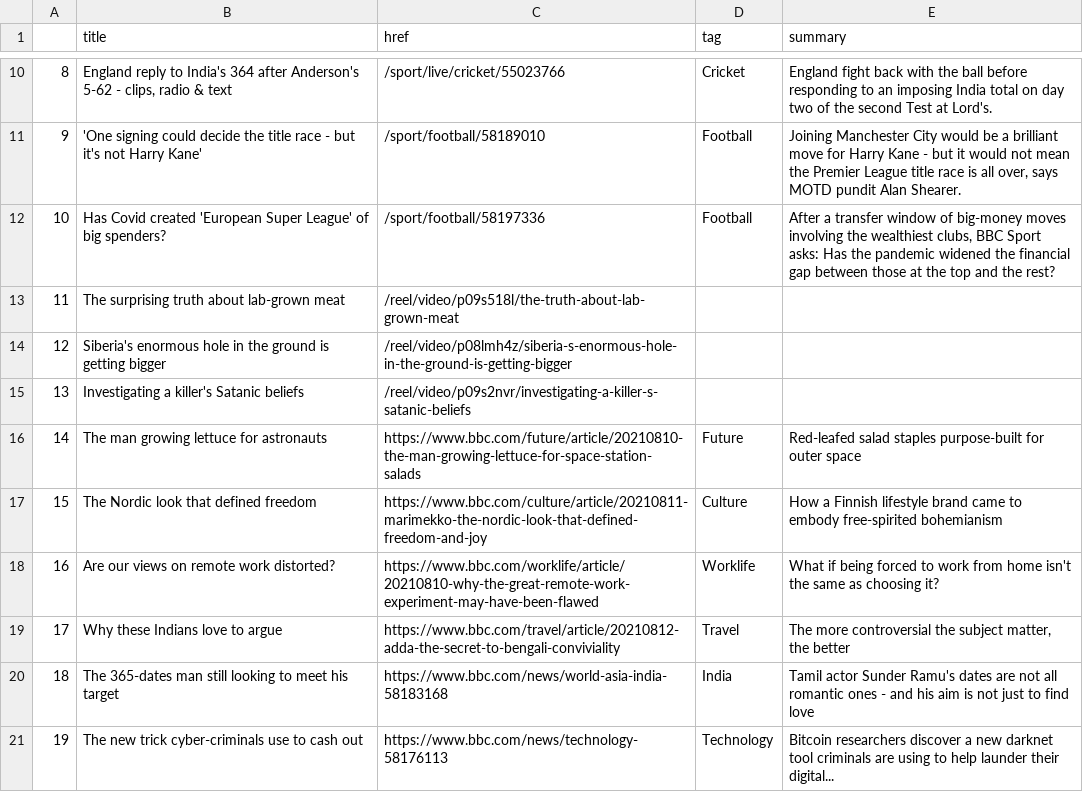
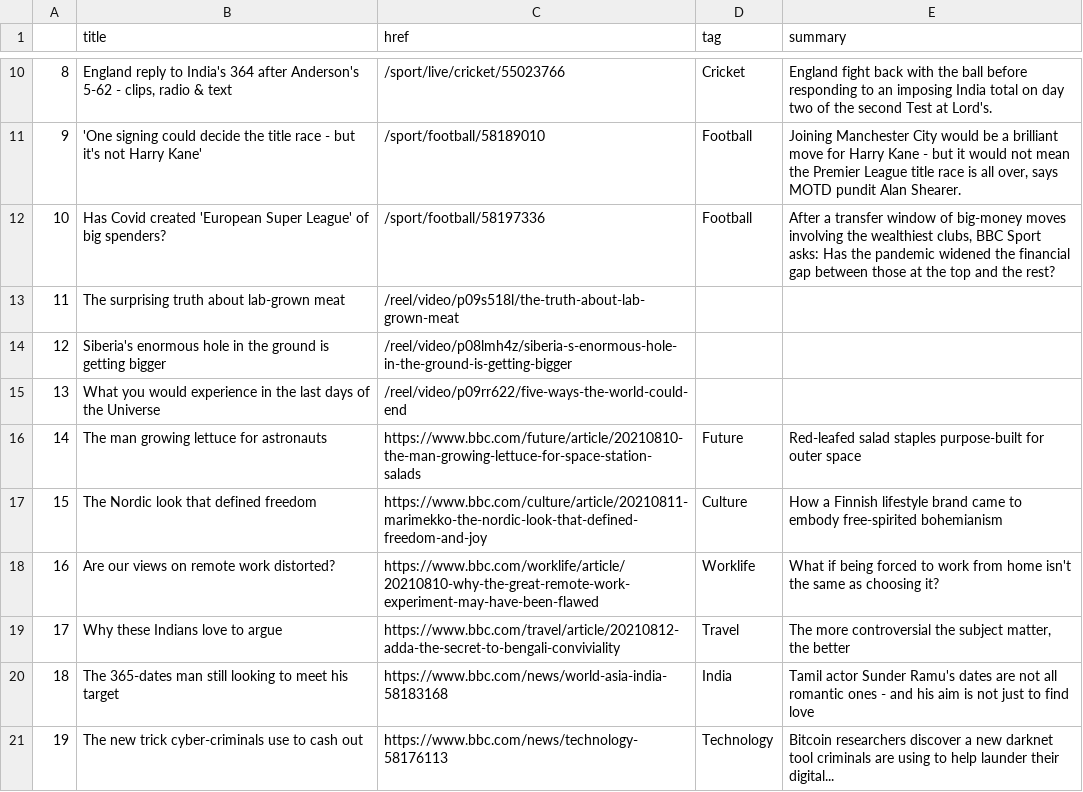
Before and after one commit to anth3lia/automatic-scraper, a CSV file: bbc-headlines.csv, drawn as a sheet; only a part is shown, gaps mark what is left out.

```diff
--- a/bbc-headlines.csv
+++ b/bbc-headlines.csv
@@ -14,3 +14,3 @@
 12,Siberia's enormous hole in the ground is getting bigger,/reel/video/p08lmh4z/siberia-s-enormous-hole-in-the-ground-is-getting-bigger,,
-13,Investigating a killer's Satanic beliefs,/reel/video/p09s2nvr/investigating-a-killer-s-satanic-beliefs,,
+13,What you would experience in the last days of the Universe,/reel/video/p09rr622/five-ways-the-world-could-end,,
 14,The man growing lettuce for astronauts,https://www.bbc.com/future/article/20210810-the-man-growing-lettuce-for-space-station-salads,Future,Red-leafed salad staples purpose-built for outer space
```
